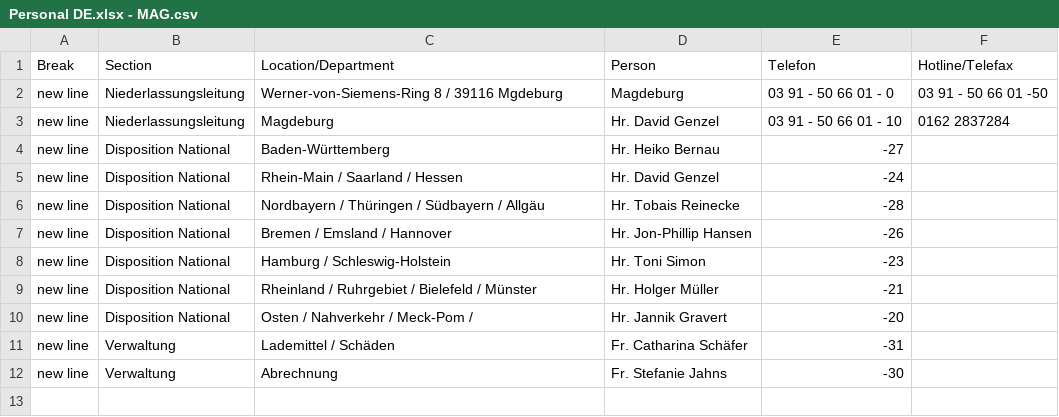
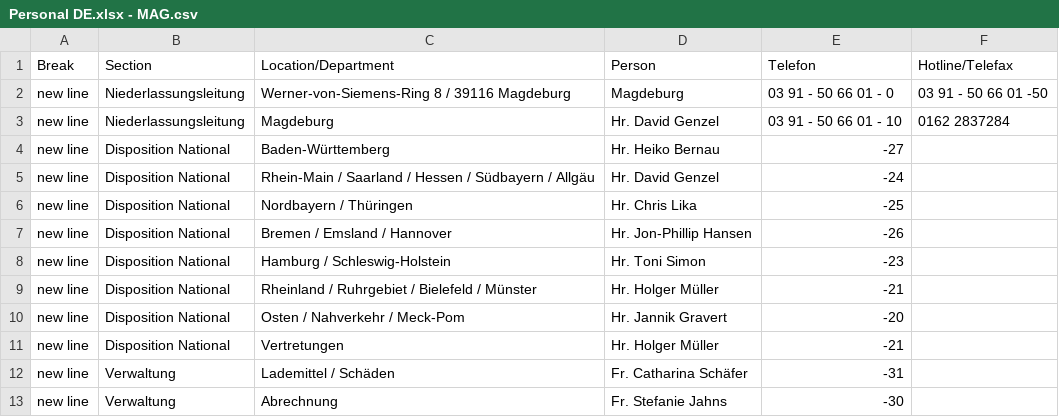
Before and after one commit to chavdarovae/gss-website, a CSV file: src/assets/files/locations/Personal DE.xlsx - MAG.csv, drawn as a sheet.

```diff
--- a/src/assets/files/locations/Personal DE.xlsx - MAG.csv
+++ b/src/assets/files/locations/Personal DE.xlsx - MAG.csv
@@ -1,7 +1,7 @@
 Break,Section,Location/Department,Person,Telefon,Hotline/Telefax
-new line,Niederlassungsleitung,Werner-von-Siemens-Ring 8 / 39116 Mgdeburg ,Magdeburg ,03 91 - 50 66 01 - 0,03 91 - 50 66 01 -50
+new line,Niederlassungsleitung,Werner-von-Siemens-Ring 8 / 39116 Magdeburg ,Magdeburg ,03 91 - 50 66 01 - 0,03 91 - 50 66 01 -50
 new line,Niederlassungsleitung,Magdeburg ,Hr. David Genzel ,03 91 - 50 66 01 - 10,0162 2837284
 new line,Disposition National,Baden-Württemberg ,Hr. Heiko Bernau ,-27,
-new line,Disposition National,Rhein-Main / Saarland / Hessen ,Hr. David Genzel ,-24,
-new line,Disposition National,Nordbayern / Thüringen / Südbayern / Allgäu ,Hr. Tobais Reinecke ,-28,
+new line,Disposition National,Rhein-Main / Saarland / Hessen / Südbayern / Allgäu,Hr. David Genzel ,-24,
+new line,Disposition National,Nordbayern / Thüringen,Hr. Chris Lika,-25,
 new line,Disposition National,Bremen / Emsland / Hannover ,Hr. Jon-Phillip Hansen ,-26,
@@ -9,3 +9,4 @@ new line,Disposition National,Hamburg / Schleswig-Holstein ,Hr. Toni Simon,-23,
 new line,Disposition National,Rheinland / Ruhrgebiet / Bielefeld / Münster ,Hr. Holger Müller,-21,
-new line,Disposition National,Osten / Nahverkehr / Meck-Pom / ,Hr. Jannik Gravert ,-20,
+new line,Disposition National,Osten / Nahverkehr / Meck-Pom,Hr. Jannik Gravert ,-20,
+new line,Disposition National,Vertretungen,Hr. Holger Müller,-21,
 new line,Verwaltung,Lademittel / Schäden ,Fr. Catharina Schäfer ,-31,
```
Also changed, not shown: src/assets/files/locations/Personal DE.xlsx - BER.csv, 1 other file.
